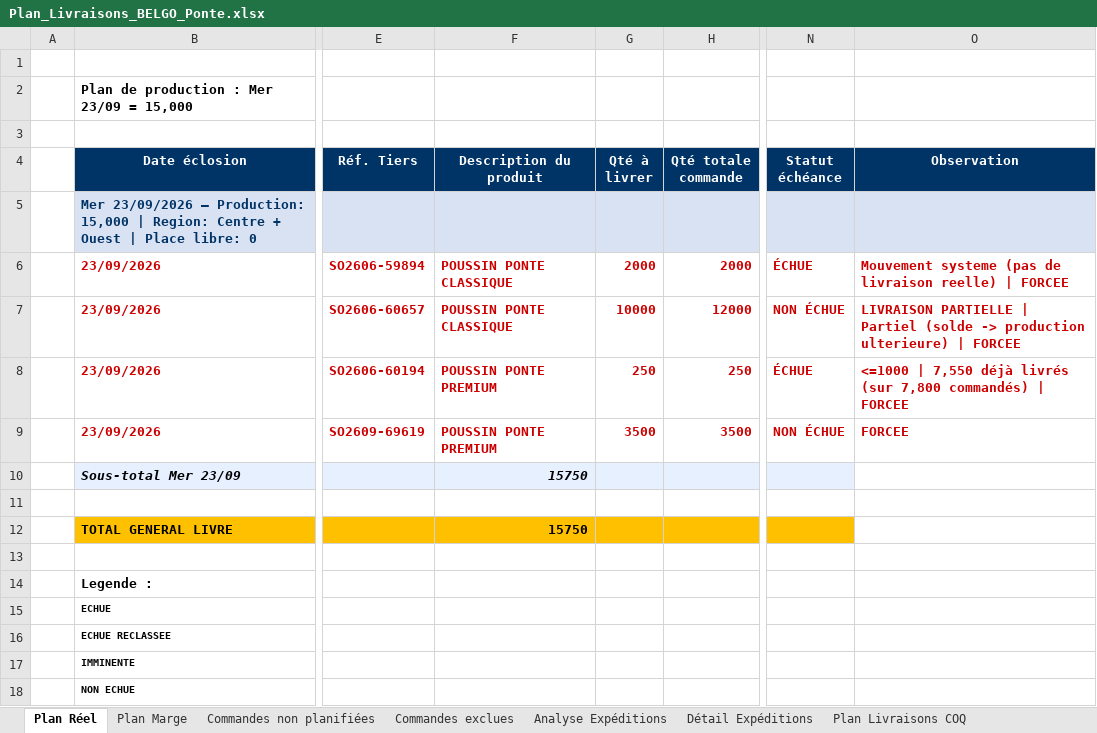
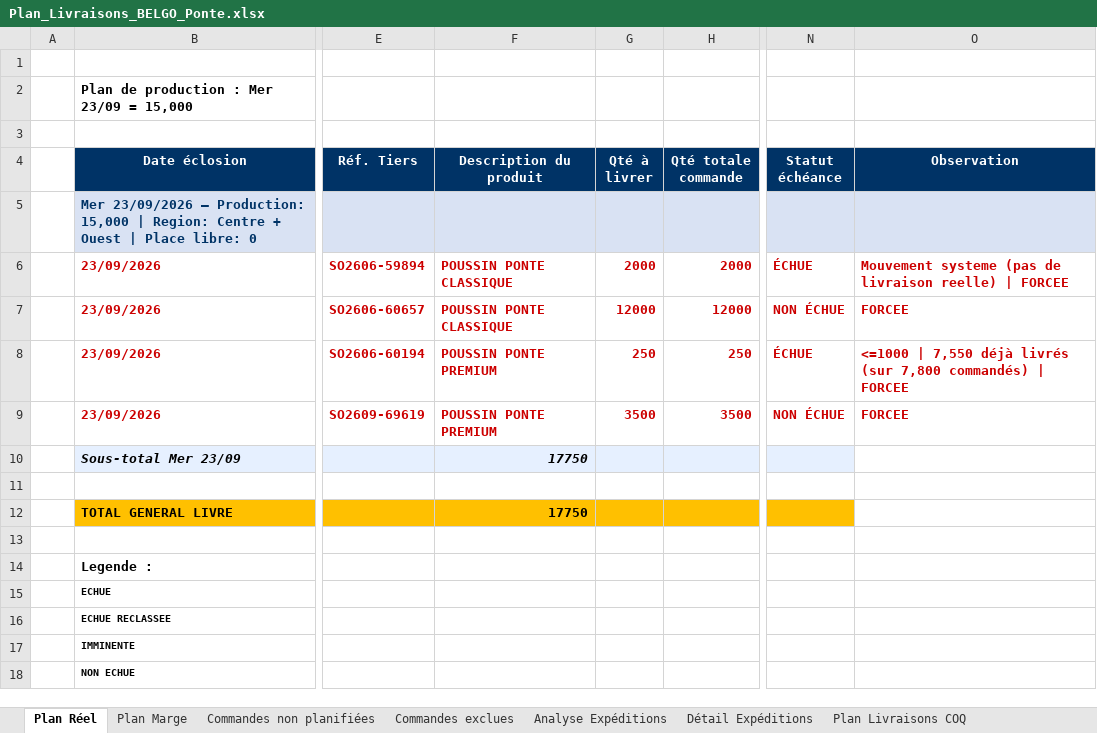
Before and after one commit to frwil/data-analysis, an Excel workbook: Prog poussin/Popo/output/Plan_Livraisons_BELGO_Ponte.xlsx, sheet Plan Réel, drawn as a sheet; only a part is shown, gaps mark what is left out; values as stored, in another font and other column widths than the file's, no borders; the diff names each change by its address in the sheet, - before the commit and + after, or states it on an @@ line.

```diff
--- a/Prog poussin/Popo/output/Plan_Livraisons_BELGO_Ponte.xlsx (sheet Plan Réel)
+++ b/Prog poussin/Popo/output/Plan_Livraisons_BELGO_Ponte.xlsx (sheet Plan Réel)
-G7 (Qté à livrer): 10000
+G7 (Qté à livrer): 12000
-O7 (Observation): LIVRAISON PARTIELLE | Partiel (solde -> production ulterieure) | FORCEE
+O7 (Observation): FORCEE
-F10 (Description du produit): 15750
+F10 (Description du produit): 17750
-F12 (Description du produit): 15750
+F12 (Description du produit): 17750
```
Also changed, not shown: sheet Commandes non planifiées, sheet Plan Marge, 2 other files.
